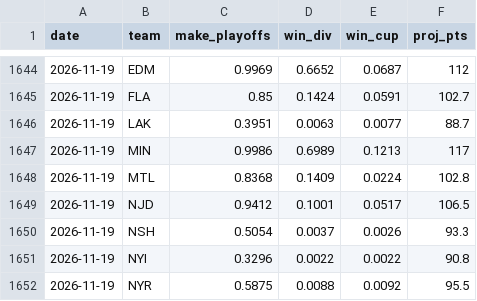
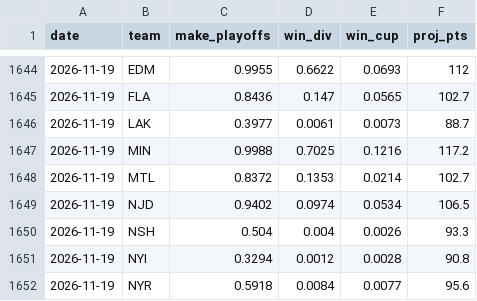
Before and after one commit to steodose/NHL, a CSV file: data/playoff_odds_history_2027.csv, drawn as a sheet; only a part is shown, gaps mark what is left out; the diff covers the shown part only.

```diff
--- a/data/playoff_odds_history_2027.csv
+++ b/data/playoff_odds_history_2027.csv
@@ -1644,9 +1644,9 @@ date,team,make_playoffs,win_div,win_cup,proj_pts
-2026-11-19,EDM,0.9969,0.6652,0.0687,112
-2026-11-19,FLA,0.85,0.1424,0.0591,102.7
-2026-11-19,LAK,0.3951,0.0063,0.0077,88.7
-2026-11-19,MIN,0.9986,0.6989,0.1213,117
-2026-11-19,MTL,0.8368,0.1409,0.0224,102.8
-2026-11-19,NJD,0.9412,0.1001,0.0517,106.5
-2026-11-19,NSH,0.5054,0.0037,0.0026,93.3
-2026-11-19,NYI,0.3296,0.0022,0.0022,90.8
-2026-11-19,NYR,0.5875,0.0088,0.0092,95.5
+2026-11-19,EDM,0.9955,0.6622,0.0693,112
+2026-11-19,FLA,0.8436,0.147,0.0565,102.7
+2026-11-19,LAK,0.3977,0.0061,0.0073,88.7
+2026-11-19,MIN,0.9988,0.7025,0.1216,117.2
+2026-11-19,MTL,0.8372,0.1353,0.0214,102.7
+2026-11-19,NJD,0.9402,0.0974,0.0534,106.5
+2026-11-19,NSH,0.504,0.004,0.0026,93.3
+2026-11-19,NYI,0.3294,0.0012,0.0028,90.8
+2026-11-19,NYR,0.5918,0.0084,0.0077,95.6
```
Also changed, not shown: 70 edited cells elsewhere in this file, data/nhl_simulations.csv, 3 other files.
